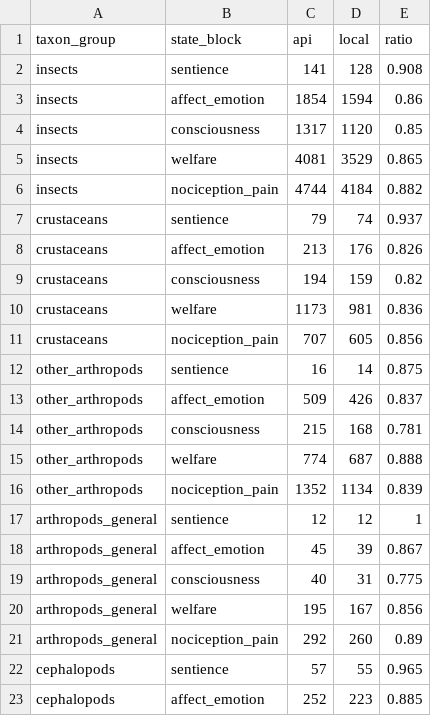
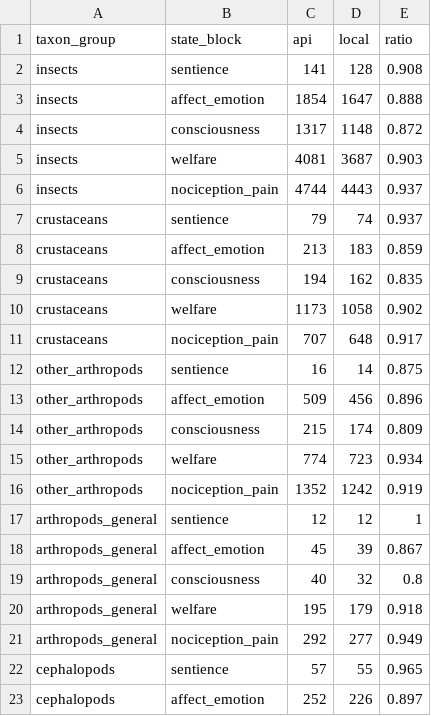
Before and after one commit to solimarygh/iwrs-welfare-stats, a CSV file: data/processed/tagging_fidelity.csv, drawn as a sheet; only a part is shown; the diff covers the shown part only.

```diff
--- a/data/processed/tagging_fidelity.csv
+++ b/data/processed/tagging_fidelity.csv
@@ -2,22 +2,22 @@
 "insects","sentience",141,128,0.908
-"insects","affect_emotion",1854,1594,0.86
-"insects","consciousness",1317,1120,0.85
-"insects","welfare",4081,3529,0.865
-"insects","nociception_pain",4744,4184,0.882
+"insects","affect_emotion",1854,1647,0.888
+"insects","consciousness",1317,1148,0.872
+"insects","welfare",4081,3687,0.903
+"insects","nociception_pain",4744,4443,0.937
 "crustaceans","sentience",79,74,0.937
-"crustaceans","affect_emotion",213,176,0.826
-"crustaceans","consciousness",194,159,0.82
-"crustaceans","welfare",1173,981,0.836
-"crustaceans","nociception_pain",707,605,0.856
+"crustaceans","affect_emotion",213,183,0.859
+"crustaceans","consciousness",194,162,0.835
+"crustaceans","welfare",1173,1058,0.902
+"crustaceans","nociception_pain",707,648,0.917
 "other_arthropods","sentience",16,14,0.875
-"other_arthropods","affect_emotion",509,426,0.837
-"other_arthropods","consciousness",215,168,0.781
-"other_arthropods","welfare",774,687,0.888
-"other_arthropods","nociception_pain",1352,1134,0.839
+"other_arthropods","affect_emotion",509,456,0.896
+"other_arthropods","consciousness",215,174,0.809
+"other_arthropods","welfare",774,723,0.934
+"other_arthropods","nociception_pain",1352,1242,0.919
 "arthropods_general","sentience",12,12,1
 "arthropods_general","affect_emotion",45,39,0.867
-"arthropods_general","consciousness",40,31,0.775
-"arthropods_general","welfare",195,167,0.856
-"arthropods_general","nociception_pain",292,260,0.89
+"arthropods_general","consciousness",40,32,0.8
+"arthropods_general","welfare",195,179,0.918
+"arthropods_general","nociception_pain",292,277,0.949
 "cephalopods","sentience",57,55,0.965
-"cephalopods","affect_emotion",252,223,0.885
+"cephalopods","affect_emotion",252,226,0.897
```
Also changed, not shown: 32 edited cells elsewhere in this file, data/processed/core_counts_by_year.csv, 3 other files.
